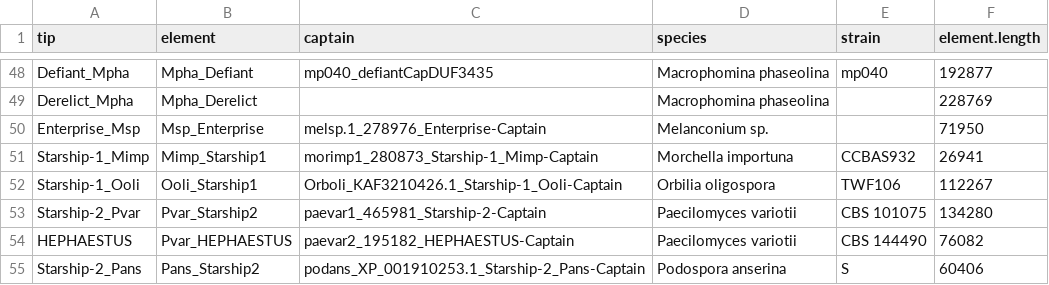
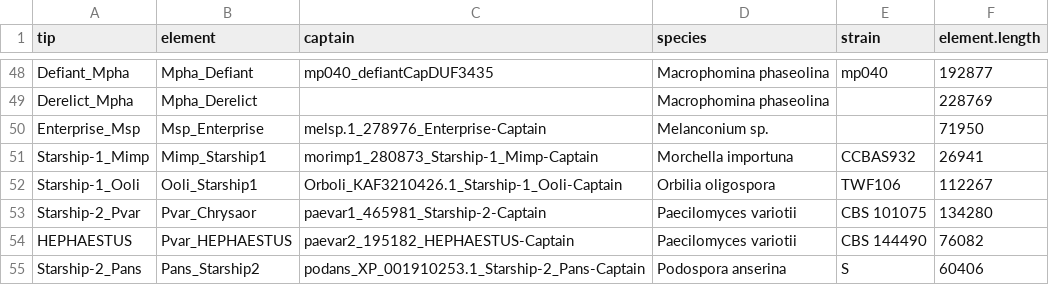
Before and after one commit to Rowena-h/StarshipTrees, a CSV file: metadata.csv, drawn as a sheet; only a part is shown, gaps mark what is left out.

Commit message:
update name

```diff
--- a/metadata.csv
+++ b/metadata.csv
@@ -52,3 +52,3 @@ Starship-1_Mimp,Mimp_Starship1,morimp1_280873_Starship-1_Mimp-Captain,Morchella
 Starship-1_Ooli,Ooli_Starship1,Orboli_KAF3210426.1_Starship-1_Ooli-Captain,Orbilia oligospora,TWF106,112267
-Starship-2_Pvar,Pvar_Starship2,paevar1_465981_Starship-2-Captain,Paecilomyces variotii,CBS 101075,134280
+Starship-2_Pvar,Pvar_Chrysaor,paevar1_465981_Starship-2-Captain,Paecilomyces variotii,CBS 101075,134280
 HEPHAESTUS,Pvar_HEPHAESTUS,paevar2_195182_HEPHAESTUS-Captain,Paecilomyces variotii,CBS 144490,76082
```
